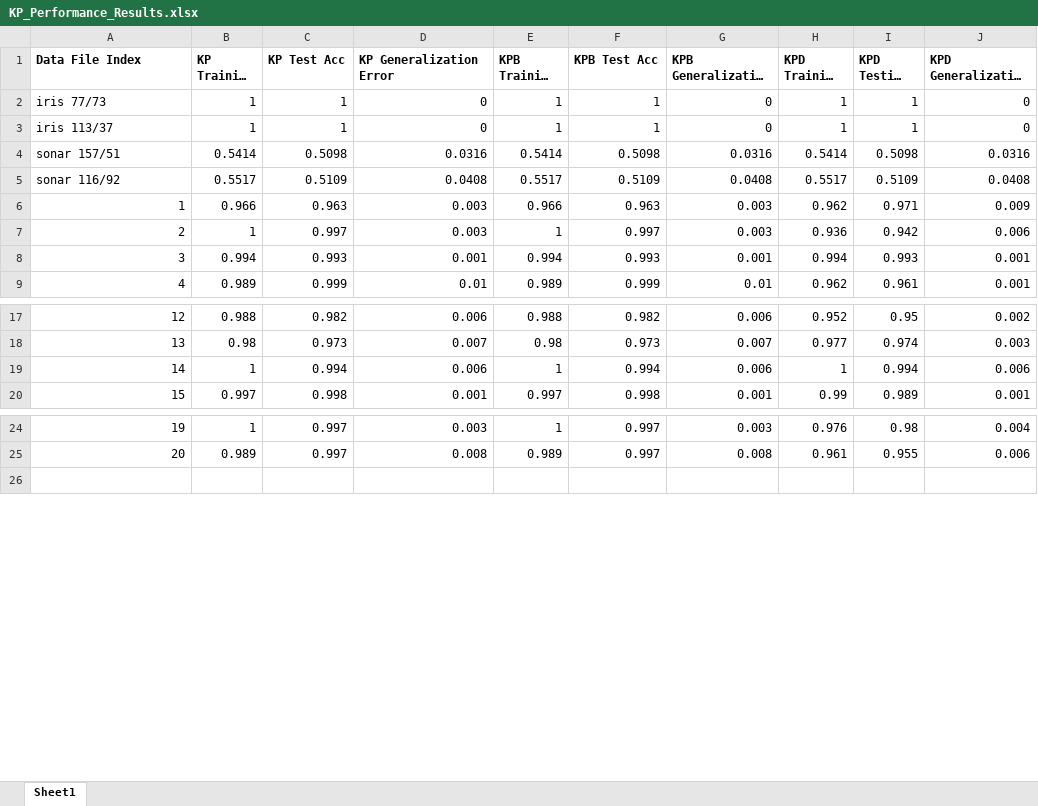
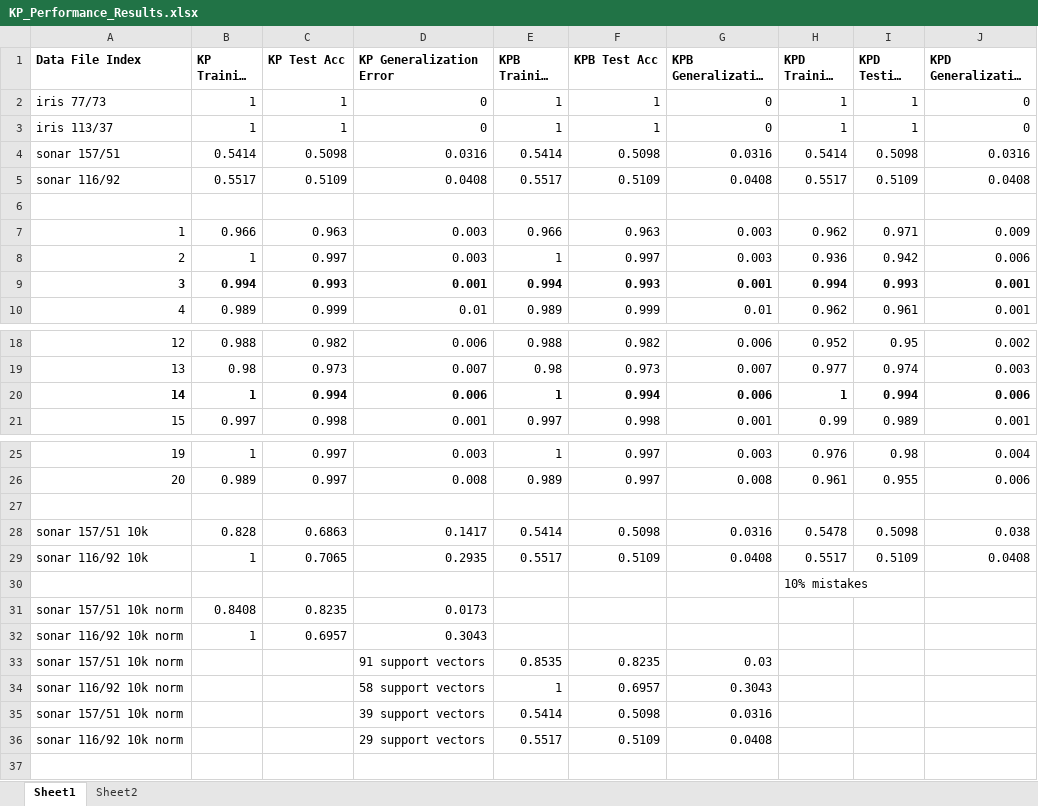
Before and after one commit to OUPL/MLCert, an Excel workbook: hs/KP_Performance_Results.xlsx, sheet Sheet1, drawn as a sheet; only a part is shown, gaps mark what is left out; long unchanged cells end in …; values as stored, in another font and other column widths than the file's, no borders; charts and pictures not drawn; addresses are those after the commit; the diff names each change by its address in the sheet, - before the commit and + after, or states it on an @@ line.

```diff
--- a/hs/KP_Performance_Results.xlsx (sheet Sheet1)
+++ b/hs/KP_Performance_Results.xlsx (sheet Sheet1)
+sheet tab: Sheet2
+row 6: (empty)
-A9:J9 bold: off
+A9:J9 bold: on
-A20:J20 bold: off
+A20:J20 bold: on
+row 27: (empty)
+row 28: sonar 157/51 10k | 0.828 | 0.6863 | 0.1417 | 0.5414 | 0.5098 | 0.0316 | 0.5478 | 0.5098 | 0.038
+row 29: sonar 116/92 10k | 1 | 0.7065 | 0.2935 | 0.5517 | 0.5109 | 0.0408 | 0.5517 | 0.5109 | 0.0408
+row 30:  |  |  |  |  |  |  | 10% mistakes
+row 31: sonar 157/51 10k norm | 0.8408 | 0.8235 | 0.0173
+row 32: sonar 116/92 10k norm | 1 | 0.6957 | 0.3043
+row 33: sonar 157/51 10k norm |  |  | 91 support vectors | 0.8535 | 0.8235 | 0.03
+row 34: sonar 116/92 10k norm |  |  | 58 support vectors | 1 | 0.6957 | 0.3043
+row 35: sonar 157/51 10k norm |  |  | 39 support vectors | 0.5414 | 0.5098 | 0.0316
+row 36: sonar 116/92 10k norm |  |  | 29 support vectors | 0.5517 | 0.5109 | 0.0408
```
Also changed, not shown: formulas that keep their value, charts or pictures.
